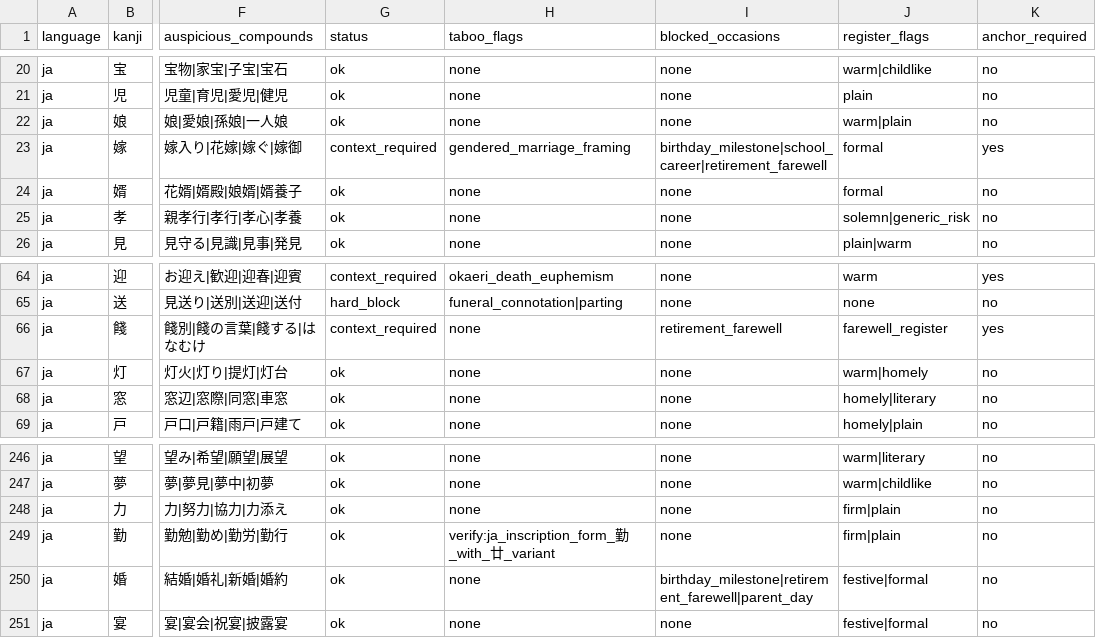
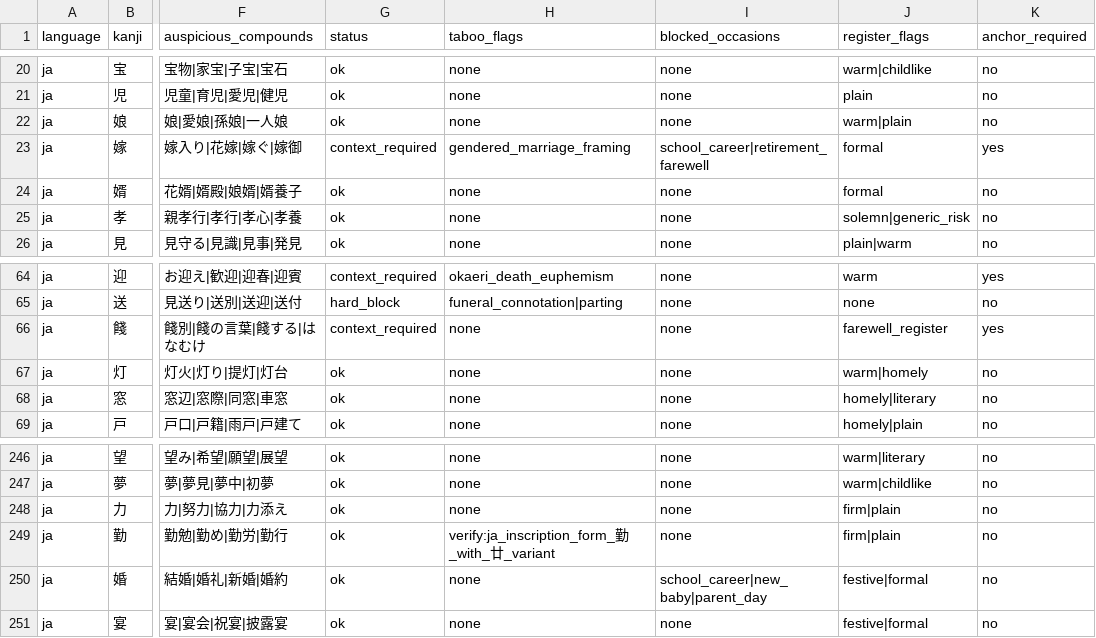
Before and after one commit to DynamicVision2026/ichirei-landing, a CSV file: review/palette_ja.csv, drawn as a sheet; only a part is shown, gaps mark what is left out; the diff names each change by its address in the sheet, - before the commit and + after, or states it on an @@ line.

```diff
--- a/review/palette_ja.csv
+++ b/review/palette_ja.csv
-I23 (blocked_occasions): birthday_milestone|school_career|retirement_farewell
+I23 (blocked_occasions): school_career|retirement_farewell
-I66 (blocked_occasions): retirement_farewell
+I66 (blocked_occasions): none
-I250 (blocked_occasions): birthday_milestone|retirement_farewell|parent_day
+I250 (blocked_occasions): school_career|new_baby|parent_day
```
Also changed, not shown: engine/palette.csv, review/palette_zh.csv, 28 other files.
